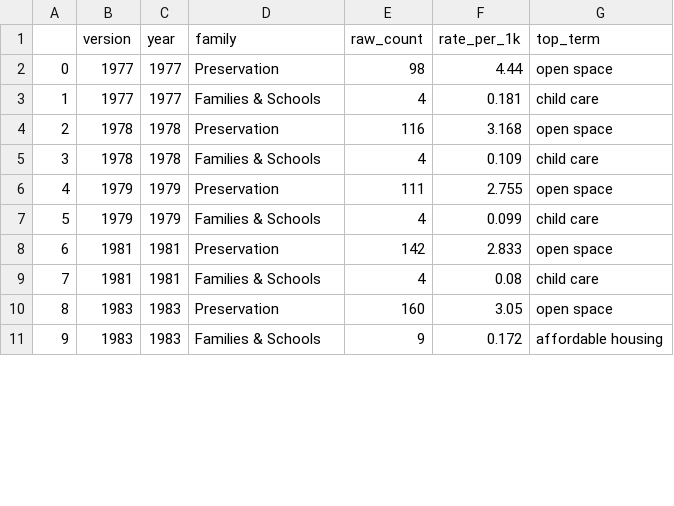
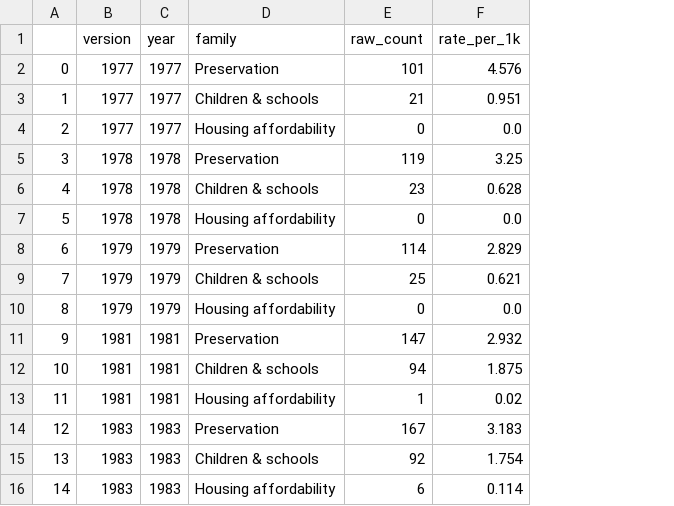
Before and after one commit to brianckeegan/charting-boulder, a CSV file: 2026-09-bvsd/output/bvsd-plan-vocabulary.csv, drawn as a sheet; only a part is shown; removed rows and columns are numbered as before the commit, all else as after; the diff covers the shown part only; the diff names each change by its address in the sheet, - before the commit and + after, or states it on an @@ line.

```diff
--- a/2026-09-bvsd/output/bvsd-plan-vocabulary.csv
+++ b/2026-09-bvsd/output/bvsd-plan-vocabulary.csv
-column G (top_term), rows 2-11: open space | child care | open space | child care | open space | child care | open space | child care | open space | affordable housing
-E2 (raw_count): 98
+E2 (raw_count): 101
-F2 (rate_per_1k): 4.44
+F2 (rate_per_1k): 4.576
-D3 (family): Families & Schools
+D3 (family): Children & schools
-E3 (raw_count): 4
+E3 (raw_count): 21
-F3 (rate_per_1k): 0.181
+F3 (rate_per_1k): 0.951
+row 4: 2 | 1977 | 1977 | Housing affordability | 0 | 0.0
@@ column A renumbered between rows 5 and 45 @@
-E5 (raw_count): 116
+E5 (raw_count): 119
-F5 (rate_per_1k): 3.168
+F5 (rate_per_1k): 3.25
-D6 (family): Families & Schools
+D6 (family): Children & schools
-E6 (raw_count): 4
+E6 (raw_count): 23
-F6 (rate_per_1k): 0.109
+F6 (rate_per_1k): 0.628
+row 7: 5 | 1978 | 1978 | Housing affordability | 0 | 0.0
-E8 (raw_count): 111
+E8 (raw_count): 114
-F8 (rate_per_1k): 2.755
+F8 (rate_per_1k): 2.829
-D9 (family): Families & Schools
+D9 (family): Children & schools
-E9 (raw_count): 4
+E9 (raw_count): 25
-F9 (rate_per_1k): 0.099
+F9 (rate_per_1k): 0.621
+row 10: 8 | 1979 | 1979 | Housing affordability | 0 | 0.0
-E11 (raw_count): 142
+E11 (raw_count): 147
-F11 (rate_per_1k): 2.833
+F11 (rate_per_1k): 2.932
-D12 (family): Families & Schools
+D12 (family): Children & schools
-E12 (raw_count): 4
+E12 (raw_count): 94
-F12 (rate_per_1k): 0.08
+F12 (rate_per_1k): 1.875
+row 13: 11 | 1981 | 1981 | Housing affordability | 1 | 0.02
-E14 (raw_count): 160
+E14 (raw_count): 167
-F14 (rate_per_1k): 3.05
+F14 (rate_per_1k): 3.183
-D15 (family): Families & Schools
+D15 (family): Children & schools
-E15 (raw_count): 9
+E15 (raw_count): 92
-F15 (rate_per_1k): 0.172
+F15 (rate_per_1k): 1.754
+row 16: 14 | 1983 | 1983 | Housing affordability | 6 | 0.114
```
Also changed, not shown: 10 added rows and 50 edited cells elsewhere in this file, 2026-09-bvsd/output/bvsd-pinned.csv, 3 other files.
